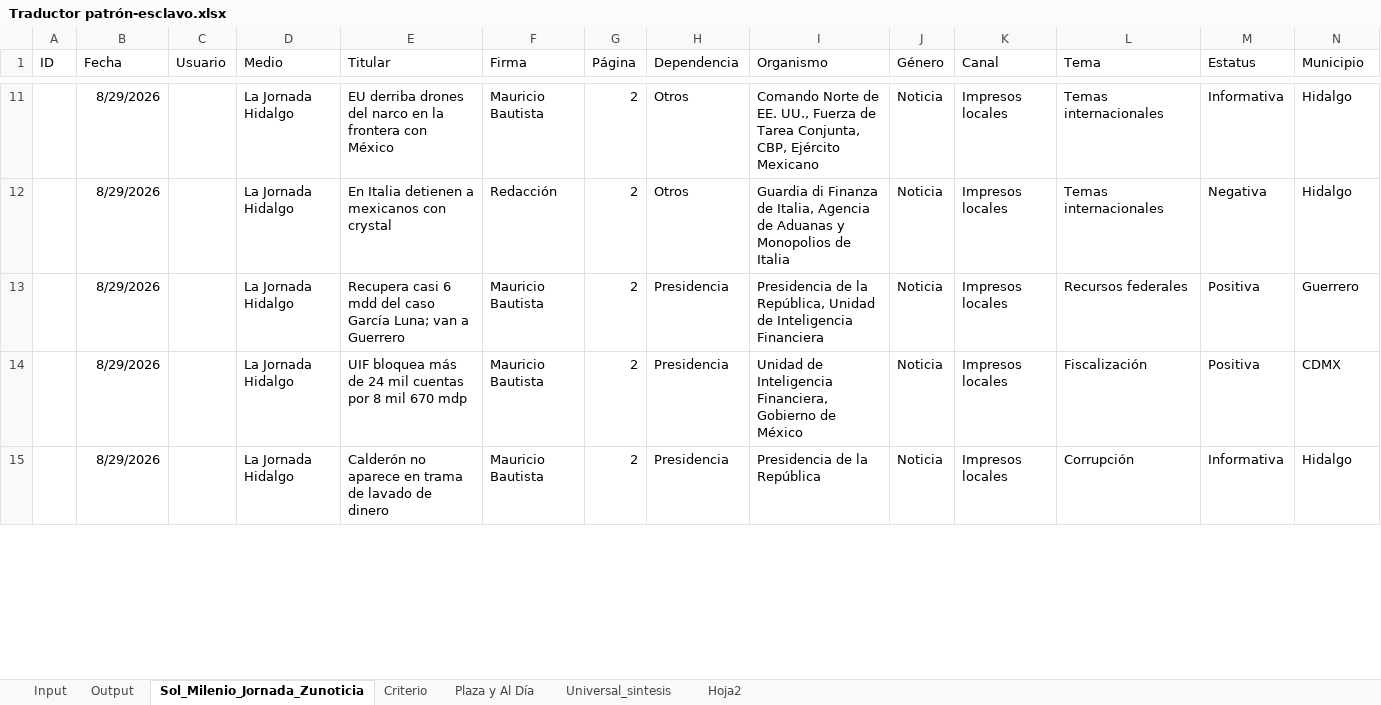
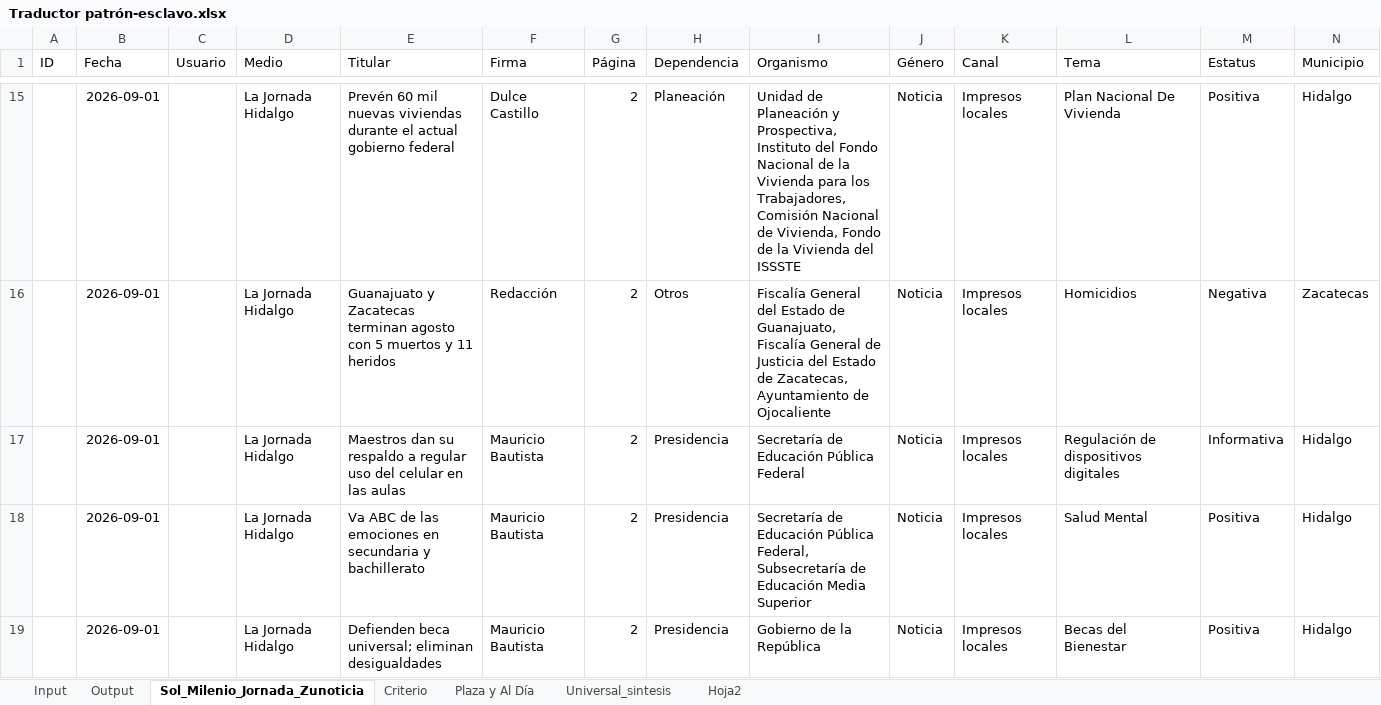
Before and after one commit to thelonious9/capturanotas, an Excel workbook: Traductor patrón-esclavo.xlsx, sheet Sol_Milenio_Jornada_Zunoticia, drawn as a sheet; only a part is shown, gaps mark what is left out; values as stored, in another font and other column widths than the file's, no borders; table styles not drawn; addresses are those after the commit; the diff covers the shown part only; the diff names each change by its address in the sheet, - before the commit and + after, or states it on an @@ line.

```diff
--- a/Traductor patrón-esclavo.xlsx (sheet Sol_Milenio_Jornada_Zunoticia)
+++ b/Traductor patrón-esclavo.xlsx (sheet Sol_Milenio_Jornada_Zunoticia)
-B15:B19 (Fecha): 8/29/2026
+B15:B19 (Fecha): 2026-09-01
-E15 (Titular): EU derriba drones del narco en la frontera con México
+E15 (Titular): Prevén 60 mil nuevas viviendas durante el actual gobierno federal
-F15 (Firma): Mauricio Bautista
+F15 (Firma): Dulce Castillo
-H15 (Dependencia): Otros
+H15 (Dependencia): Planeación
-I15 (Organismo): Comando Norte de EE. UU., Fuerza de Tarea Conjunta, CBP, Ejército Mexicano
+I15 (Organismo): Unidad de Planeación y Prospectiva, Instituto del Fondo Nacional de la Vivienda para los Trabajadores, Comisión Nacional de Vivienda, Fondo de la Vivienda del ISSSTE
-L15 (Tema): Temas internacionales
+L15 (Tema): Plan Nacional De Vivienda
-M15 (Estatus): Informativa
+M15 (Estatus): Positiva
-E16 (Titular): En Italia detienen a mexicanos con crystal
+E16 (Titular): Guanajuato y Zacatecas terminan agosto con 5 muertos y 11 heridos
-I16 (Organismo): Guardia di Finanza de Italia, Agencia de Aduanas y Monopolios de Italia
+I16 (Organismo): Fiscalía General del Estado de Guanajuato, Fiscalía General de Justicia del Estado de Zacatecas, Ayuntamiento de Ojocaliente
-L16 (Tema): Temas internacionales
+L16 (Tema): Homicidios
-N16 (Municipio): Hidalgo
+N16 (Municipio): Zacatecas
-E17 (Titular): Recupera casi 6 mdd del caso García Luna; van a Guerrero
+E17 (Titular): Maestros dan su respaldo a regular uso del celular en las aulas
-I17 (Organismo): Presidencia de la República, Unidad de Inteligencia Financiera
+I17 (Organismo): Secretaría de Educación Pública Federal
-L17 (Tema): Recursos federales
+L17 (Tema): Regulación de dispositivos digitales
-M17 (Estatus): Positiva
+M17 (Estatus): Informativa
-N17 (Municipio): Guerrero
+N17 (Municipio): Hidalgo
-E18 (Titular): UIF bloquea más de 24 mil cuentas por 8 mil 670 mdp
+E18 (Titular): Va ABC de las emociones en secundaria y bachillerato
-I18 (Organismo): Unidad de Inteligencia Financiera, Gobierno de México
+I18 (Organismo): Secretaría de Educación Pública Federal, Subsecretaría de Educación Media Superior
-L18 (Tema): Fiscalización
+L18 (Tema): Salud Mental
-N18 (Municipio): CDMX
+N18 (Municipio): Hidalgo
-E19 (Titular): Calderón no aparece en trama de lavado de dinero
+E19 (Titular): Defienden beca universal; eliminan desigualdades
-I19 (Organismo): Presidencia de la República
+I19 (Organismo): Gobierno de la República
-L19 (Tema): Corrupción
+L19 (Tema): Becas del Bienestar
-M19 (Estatus): Informativa
+M19 (Estatus): Positiva
```
Also changed, not shown: 31 added rows, 58 removed rows and 88 edited cells elsewhere in this sheet, sheet Input, sheet Output, sheet Universal_sintesis, sheet Plaza y Al Día, sheet Criterio, sheet Hoja2, 1 other file.
